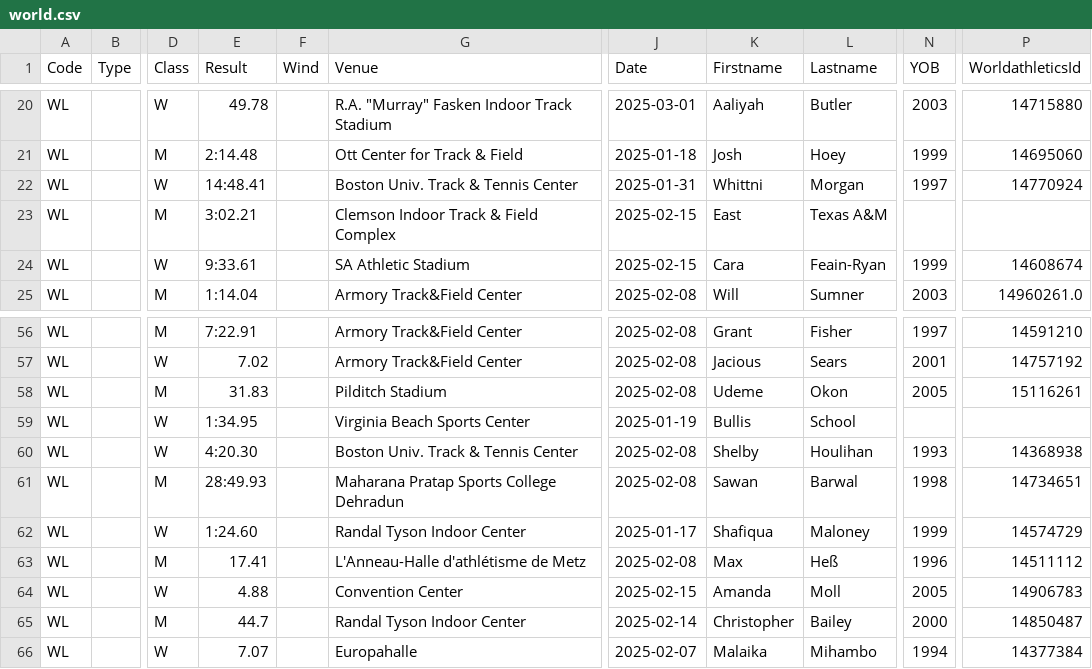
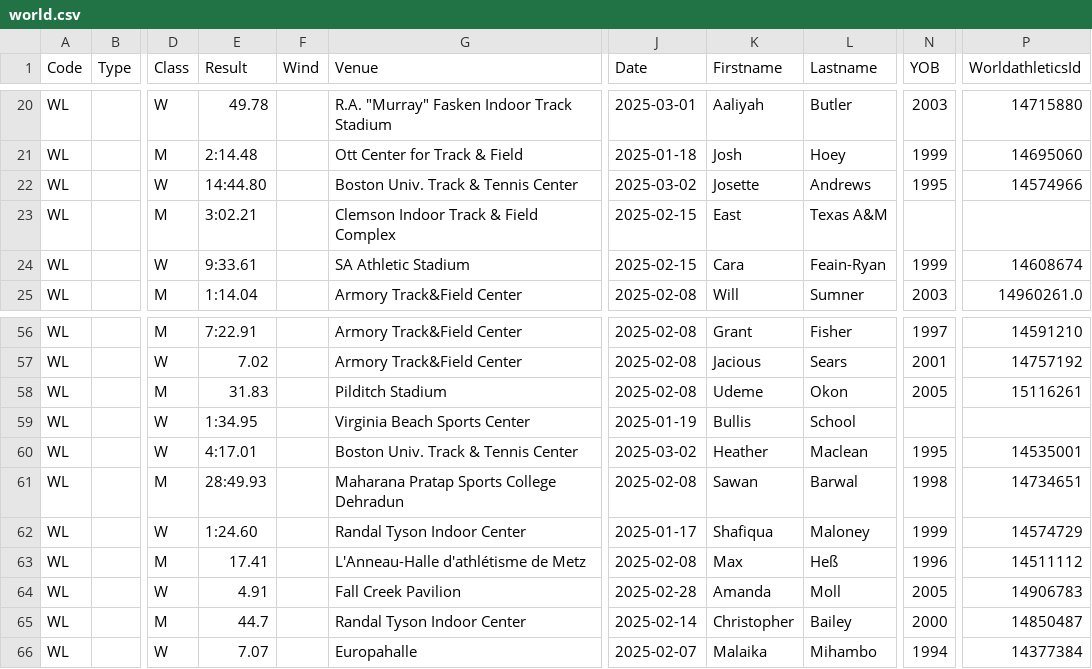
Before and after one commit to nimarion/records, a CSV file: leads/senior/world.csv, drawn as a sheet; only a part is shown, gaps mark what is left out; the diff names each change by its address in the sheet, - before the commit and + after, or states it on an @@ line.

```diff
--- a/leads/senior/world.csv
+++ b/leads/senior/world.csv
-E22 (Result): 14:48.41
+E22 (Result): 14:44.80
-J22 (Date): 2025-01-31
+J22 (Date): 2025-03-02
-K22 (Firstname): Whittni
+K22 (Firstname): Josette
-L22 (Lastname): Morgan
+L22 (Lastname): Andrews
-N22 (YOB): 1997
+N22 (YOB): 1995
-P22 (WorldathleticsId): 14770924
+P22 (WorldathleticsId): 14574966
-E60 (Result): 4:20.30
+E60 (Result): 4:17.01
-J60 (Date): 2025-02-08
+J60 (Date): 2025-03-02
-K60 (Firstname): Shelby
+K60 (Firstname): Heather
-L60 (Lastname): Houlihan
+L60 (Lastname): Maclean
-N60 (YOB): 1993
+N60 (YOB): 1995
-P60 (WorldathleticsId): 14368938
+P60 (WorldathleticsId): 14535001
-E64 (Result): 4.88
+E64 (Result): 4.91
-G64 (Venue): Convention Center
+G64 (Venue): Fall Creek Pavilion
-J64 (Date): 2025-02-15
+J64 (Date): 2025-02-28
```
Also changed, not shown: leads/senior/area.csv, leads/u20/area.csv, 1 other file.
